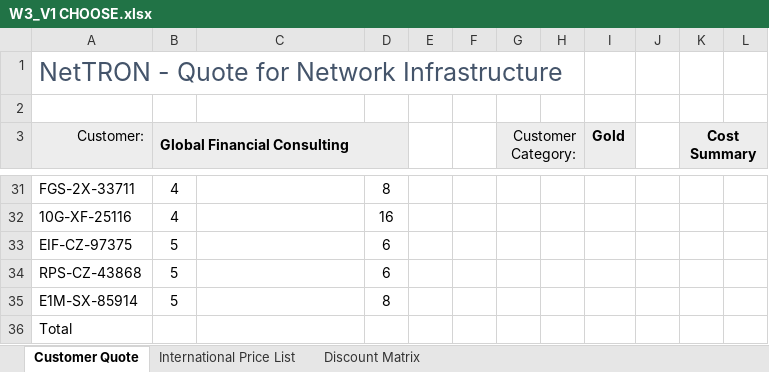
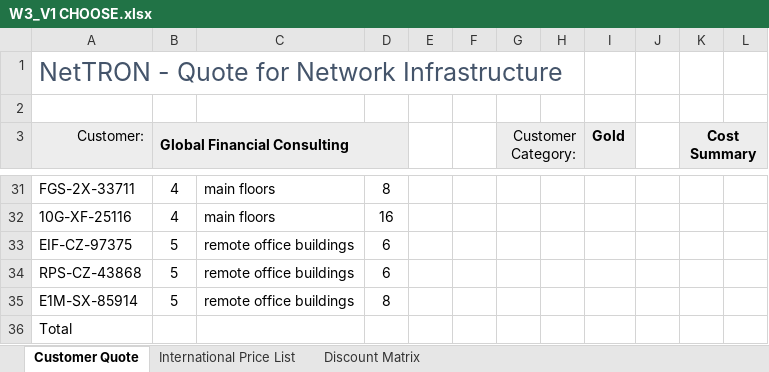
Before and after one commit to foongminwong/excel-skills-for-business, an Excel workbook: Intermediate II/Week 3/workbook/W3_V1 CHOOSE.xlsx, sheet Customer Quote, drawn as a sheet; only a part is shown, gaps mark what is left out; values as stored, in another font and other column widths than the file's, no borders; conditional formats and table styles not drawn; the diff covers the shown part only; the diff names each change by its address in the sheet, - before the commit and + after, or states it on an @@ line.

```diff
--- a/Intermediate II/Week 3/workbook/W3_V1 CHOOSE.xlsx (sheet Customer Quote)
+++ b/Intermediate II/Week 3/workbook/W3_V1 CHOOSE.xlsx (sheet Customer Quote)
-C31:C32: (empty)
+C31:C32: main floors
-C33:C35: (empty)
+C33:C35: remote office buildings
```
Also changed, not shown: 25 edited cells elsewhere in this sheet, 2 other files.
